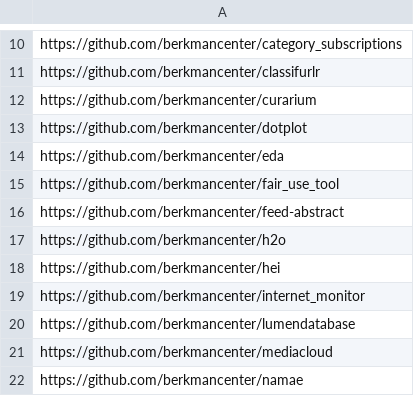
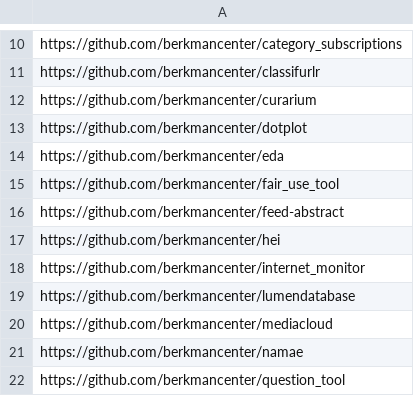
Before and after one commit to IQSS/open-source-at-harvard, a TSV file: github.tsv, drawn as a sheet; only a part is shown, gaps mark what is left out; the shorter side is filled out with more unchanged rows.

Commit message:
removing berkmancenter/h2o as duplicate of harvard-lil/h2o

```diff
--- a/github.tsv
+++ b/github.tsv
@@ -16,3 +16,2 @@ https://github.com/berkmancenter/fair_use_tool
 https://github.com/berkmancenter/feed-abstract
-https://github.com/berkmancenter/h2o
 https://github.com/berkmancenter/hei
```
